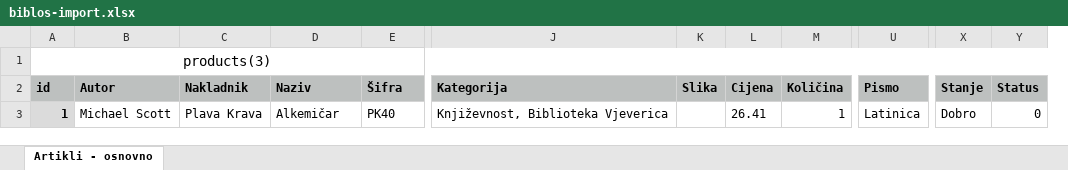
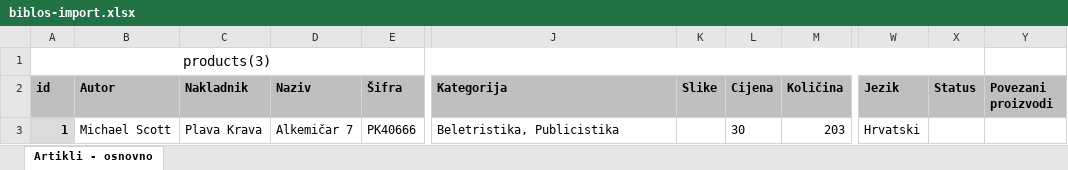
Before and after one commit to agmedia/antikvarijat, an Excel workbook: public/assets/xls/biblos-import.xlsx, sheet Artikli - osnovno, drawn as a sheet; only a part is shown, gaps mark what is left out; values as stored, in another font and other column widths than the file's, no borders; removed rows and columns are numbered as before the commit, all else as after; the diff names each change by its address in the sheet, - before the commit and + after, or states it on an @@ line.

```diff
--- a/public/assets/xls/biblos-import.xlsx (sheet Artikli - osnovno)
+++ b/public/assets/xls/biblos-import.xlsx (sheet Artikli - osnovno)
-column U (Pismo), row 3: Latinica
-column X (Stanje), row 3: Dobro
+column W (Jezik), row 3: Hrvatski
+column Y (Povezani proizvodi), empty
-K2: Slika
+K2: Slike
-D3 (Naziv): Alkemičar
+D3 (Naziv): Alkemičar 7
-E3 (Šifra): PK40
+E3 (Šifra): PK40666
-J3 (Kategorija): Književnost, Biblioteka Vjeverica
+J3 (Kategorija): Beletristika, Publicistika
-L3 (Cijena): 26.41
+L3 (Cijena): 30
-M3 (Količina): 1
+M3 (Količina): 203
-X3 (Status): 0
+X3 (Status): (empty)
```
Also changed, not shown: 54 other files.
